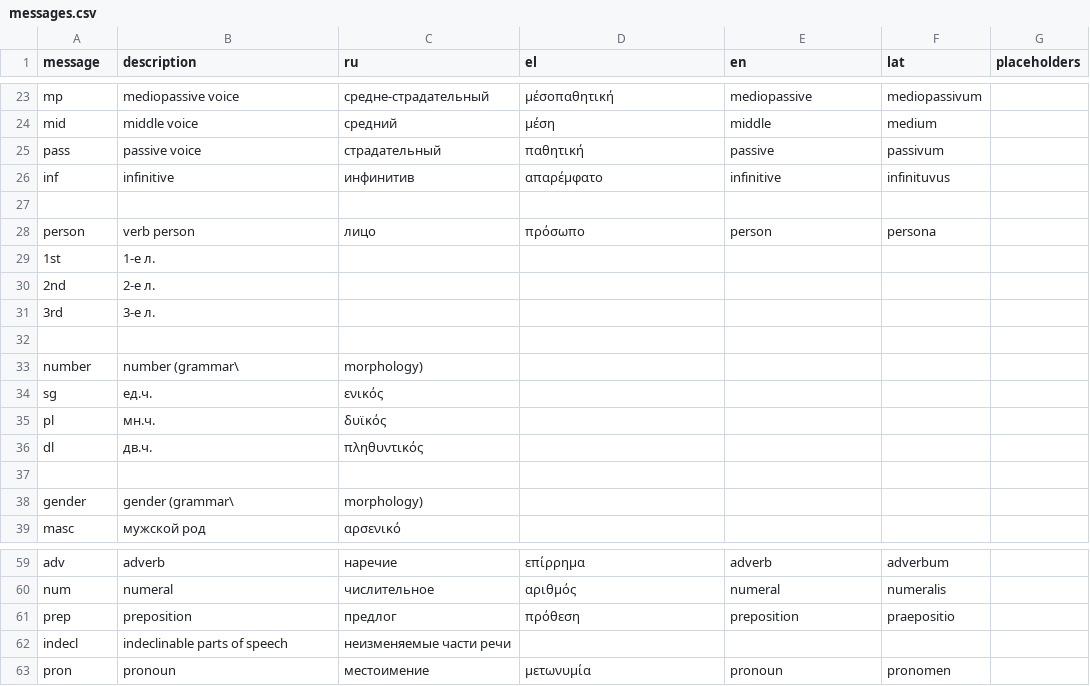
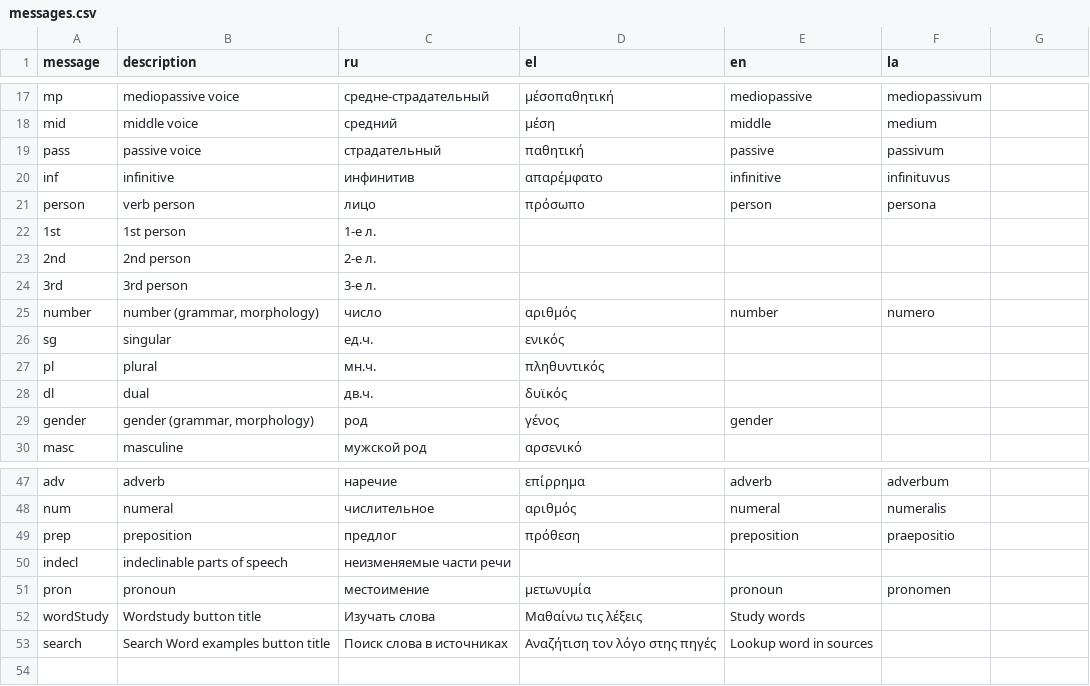
Before and after one commit to hermolaou/lexicon, a CSV file: lexicon/_locales/messages.csv, drawn as a sheet; only a part is shown, gaps mark what is left out; the diff covers the shown part only.

Commit message:
messages csv fixed

```diff
--- a/lexicon/_locales/messages.csv
+++ b/lexicon/_locales/messages.csv
@@ -1 +1 @@
-message, description, ru, el, en, lat, placeholders
+message,"description","ru","el","en","la",,,
@@ -27 +20,0 @@ inf, infinitive, инфинитив, απαρέμφατο, infinitive, infinituv
-
@@ -29,11 +22,9 @@ person, verb person, лицо, πρόσωπο, person, persona
-1st, 1-е л.,
-2nd, 2-е л.,
-3rd, 3-е л.,
-
-number, number (grammar\, morphology)
-sg, ед.ч., ενικός
-pl, мн.ч., δυϊκός
-dl, дв.ч., πληθυντικός
-
-gender, gender (grammar\, morphology)
-masc, мужской род, αρσενικό
+1st,"1st person","1-е л.",,,,,,
+2nd,"2nd person","2-е л.",,,,,,
+3rd,"3rd person","3-е л.",,,,,,
+number,"number (grammar, morphology)","число","αριθμός","number","numero",,,
+sg,"singular","ед.ч.","ενικός",,,,,
+pl,"plural","мн.ч.","πληθυντικός",,,,,
+dl,"dual","дв.ч.","δυϊκός",,,,,
+gender,"gender (grammar, morphology)","род","γένος","gender",,,,
+masc,"masculine","мужской род","αρσενικό",,,,,
@@ -63,0 +52,2 @@ pron, pronoun, местоимение, μετωνυμία, pronoun, pronomen
+wordStudy,"Wordstudy button title","Изучать слова","Μαθαίνω τις λέξεις","Study words",,,,
+search,"Search Word examples button title","Поиск слова в источниках","Αναζήτιση τον λόγο στης πηγές","Lookup word in sources",,,,
```
Also changed, not shown: 7 removed rows and 18 edited cells elsewhere in this file, 4 other files.
